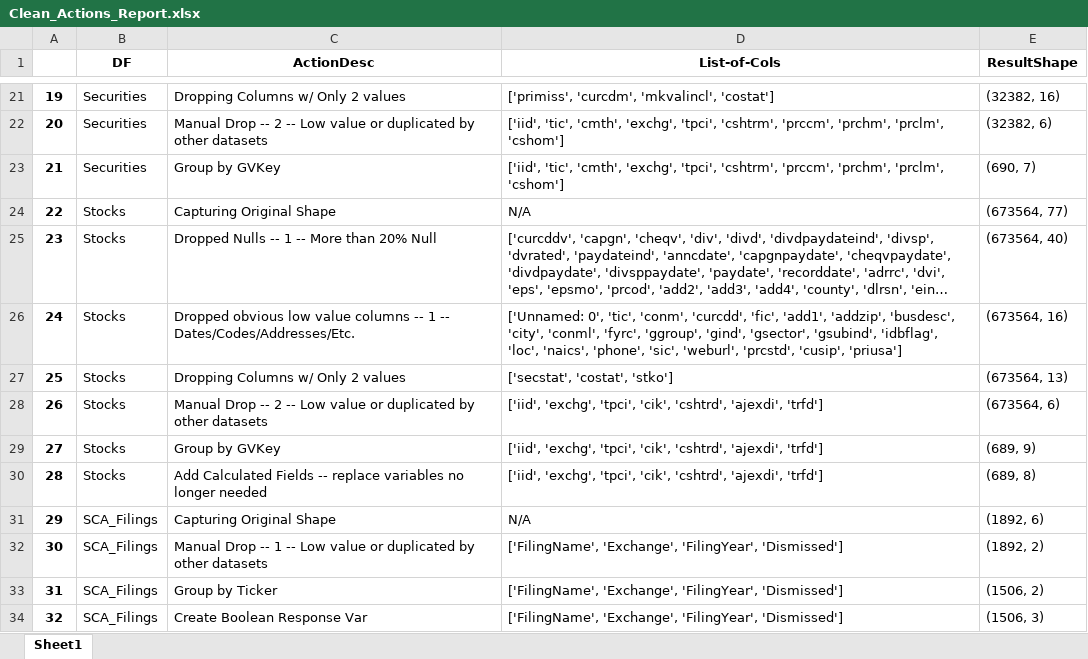
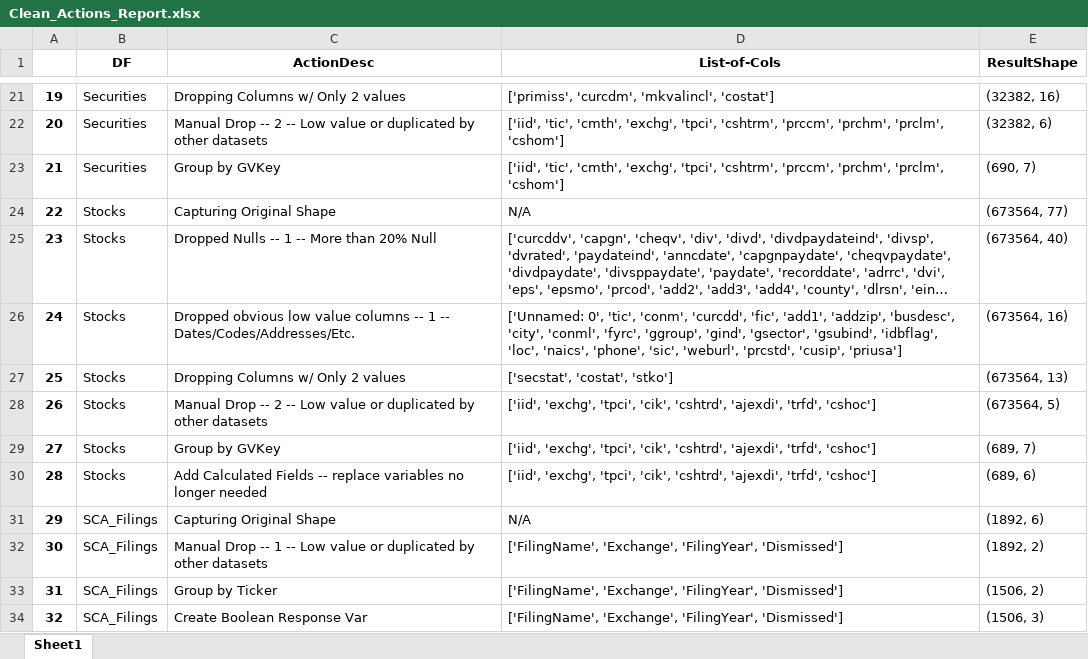
Before and after one commit to bcullinan32/CapstoneProject, an Excel workbook: Export/Clean_Actions_Report.xlsx, sheet Sheet1, drawn as a sheet; only a part is shown, gaps mark what is left out; long unchanged cells end in …; values as stored, in another font and other column widths than the file's, no borders; the diff covers the shown part only; the diff names each change by its address in the sheet, - before the commit and + after, or states it on an @@ line.

```diff
--- a/Export/Clean_Actions_Report.xlsx (sheet Sheet1)
+++ b/Export/Clean_Actions_Report.xlsx (sheet Sheet1)
-D28:D30 (List-of-Cols): …'cshtrd', 'ajexdi', 'trfd']
+D28:D30 (List-of-Cols): …'cshtrd', 'ajexdi', 'trfd', 'cshoc']
-E28 (ResultShape): (673564, 6)
+E28 (ResultShape): (673564, 5)
-E29 (ResultShape): (689, 9)
+E29 (ResultShape): (689, 7)
-E30 (ResultShape): (689, 8)
+E30 (ResultShape): (689, 6)
```
Also changed, not shown: 10 edited cells elsewhere in this sheet, Export/Fundamentals_DD_wRemaining.xlsx, Export/Fundamentals_Restatement_Diff_Reports.xlsx, 8 other files.
